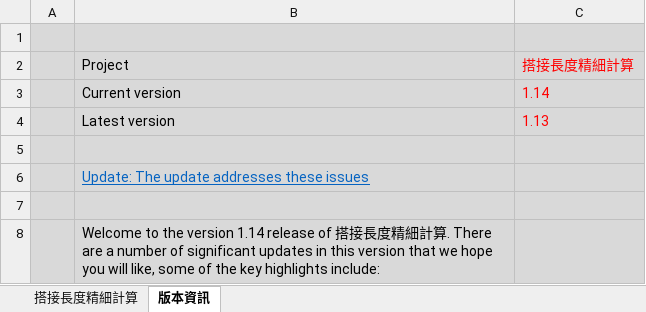
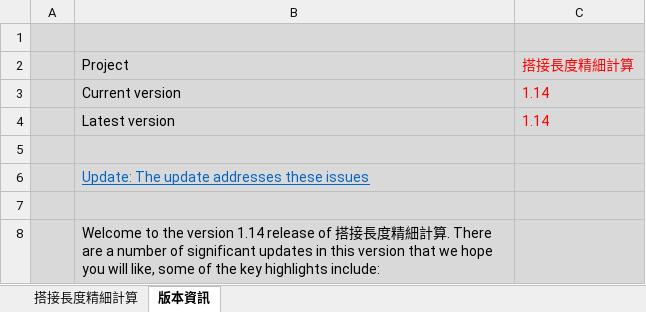
Before and after one commit to skyran1278/VbaProject, an Excel workbook: 20170226_LapLength/lap-length.xlsm, sheet 版本資訊, drawn as a sheet; only a part is shown; values as stored, in another font and other column widths than the file's, no borders; charts and pictures not drawn; the diff names each change by its address in the sheet, - before the commit and + after, or states it on an @@ line.

```diff
--- a/20170226_LapLength/lap-length.xlsm (sheet 版本資訊)
+++ b/20170226_LapLength/lap-length.xlsm (sheet 版本資訊)
-C4: 1.13
+C4: 1.14
```
Also changed, not shown: 1 other file.
